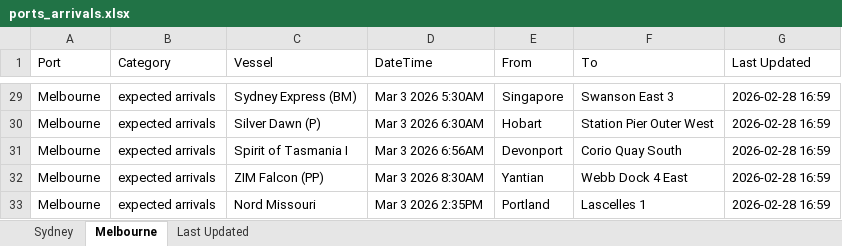
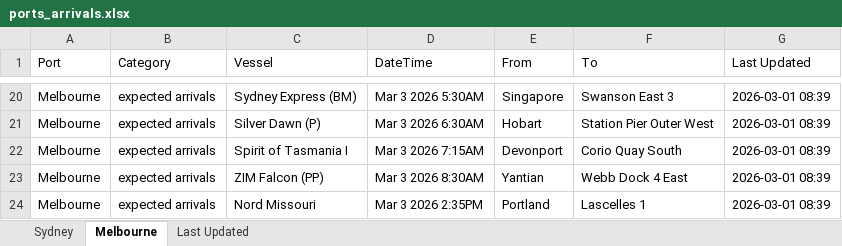
Before and after one commit to IT-ships/python-automation, an Excel workbook: output/ports_arrivals.xlsx, sheet Melbourne, drawn as a sheet; only a part is shown, gaps mark what is left out; values as stored, in another font and other column widths than the file's, no borders; addresses are those after the commit; the diff covers the shown part only; the diff names each change by its address in the sheet, - before the commit and + after, or states it on an @@ line.

```diff
--- a/output/ports_arrivals.xlsx (sheet Melbourne)
+++ b/output/ports_arrivals.xlsx (sheet Melbourne)
-G20:G24 (Last Updated): 2026-02-28 16:59
+G20:G24 (Last Updated): 2026-03-01 08:39
-D22 (DateTime): Mar 3 2026 6:56AM
+D22 (DateTime): Mar 3 2026 7:15AM
```
Also changed, not shown: other rows of this sheet, sheet Sydney, sheet Last Updated.
